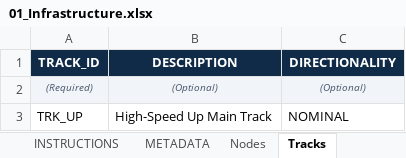
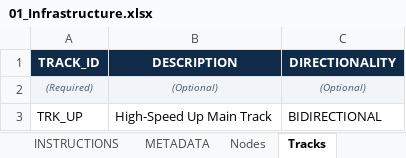
Before and after one commit to ucwebchess/railway-headway-simulator, an Excel workbook: examples/07_hsr_140km/01_Infrastructure.xlsx, sheet Tracks, drawn as a sheet; values as stored, in another font and other column widths than the file's, no borders; the diff names each change by its address in the sheet, - before the commit and + after, or states it on an @@ line.

Commit message:
fix(simulation): v1.8.2 reverse direction simulation logic and forward station dwell

```diff
--- a/examples/07_hsr_140km/01_Infrastructure.xlsx (sheet Tracks)
+++ b/examples/07_hsr_140km/01_Infrastructure.xlsx (sheet Tracks)
-C3 (DIRECTIONALITY): NOMINAL
+C3 (DIRECTIONALITY): BIDIRECTIONAL
```
Also changed, not shown: examples/07_hsr_140km/02_Signalling.xlsx, examples/07_hsr_140km/03_RollingStock.xlsx, 16 other files.
